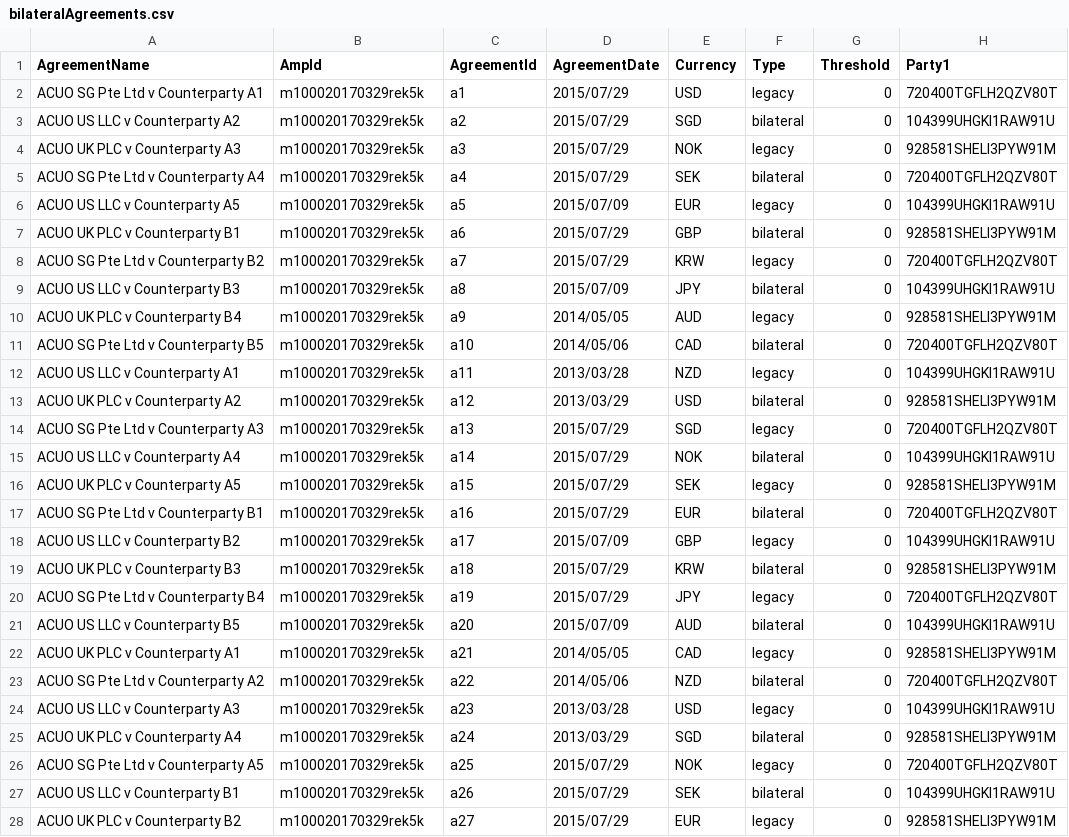
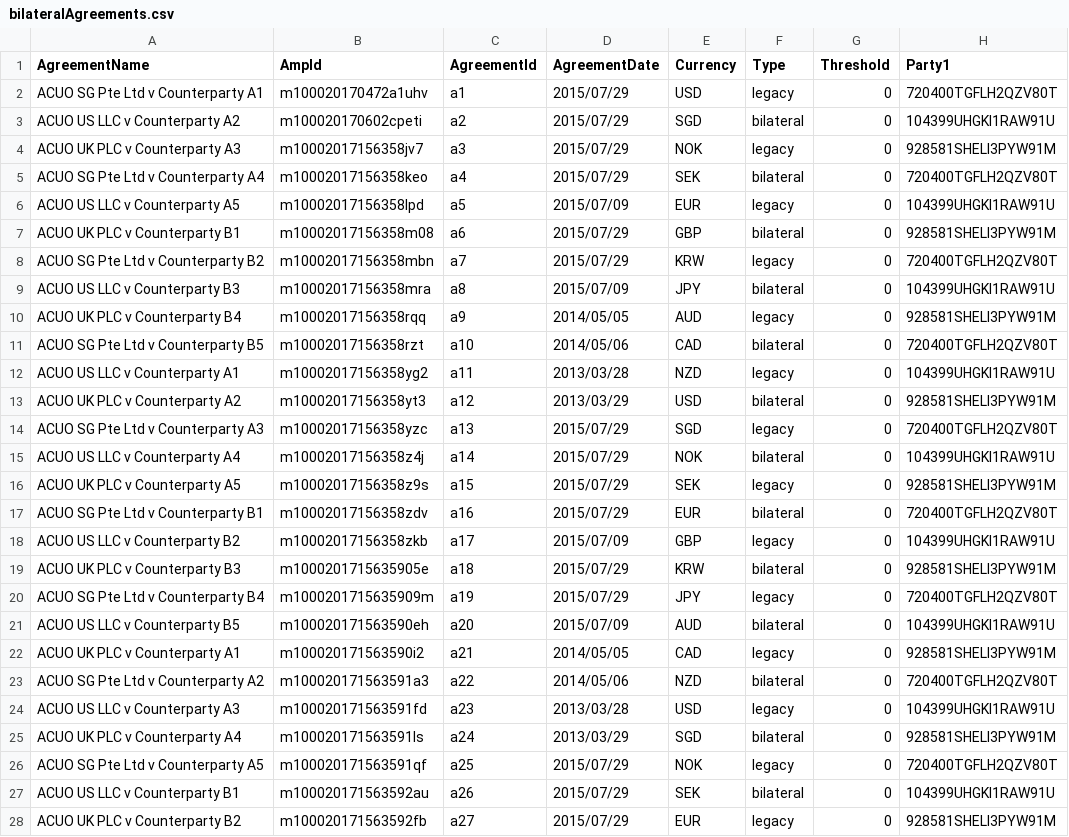
Before and after one commit to AcuoFS/acuo-data, a CSV file: graph-data/csv/bilateralAgreements.csv, drawn as a sheet; only a part is shown; the diff covers the shown part only; the diff names each change by its address in the sheet, - before the commit and + after, or states it on an @@ line.

Commit message:
OW-73 Created all bilateral agreements in Marginsphere ; input the ampIds in bilateralAgreement.csv

```diff
--- a/graph-data/csv/bilateralAgreements.csv
+++ b/graph-data/csv/bilateralAgreements.csv
-B2 (AmpId): m100020170329rek5k
+B2 (AmpId): m100020170472a1uhv
-B3 (AmpId): m100020170329rek5k
+B3 (AmpId): m100020170602cpeti
-B4 (AmpId): m100020170329rek5k
+B4 (AmpId): m10002017156358jv7
-B5 (AmpId): m100020170329rek5k
+B5 (AmpId): m10002017156358keo
-B6 (AmpId): m100020170329rek5k
+B6 (AmpId): m10002017156358lpd
-B7 (AmpId): m100020170329rek5k
+B7 (AmpId): m10002017156358m08
-B8 (AmpId): m100020170329rek5k
+B8 (AmpId): m10002017156358mbn
-B9 (AmpId): m100020170329rek5k
+B9 (AmpId): m10002017156358mra
-B10 (AmpId): m100020170329rek5k
+B10 (AmpId): m10002017156358rqq
-B11 (AmpId): m100020170329rek5k
+B11 (AmpId): m10002017156358rzt
-B12 (AmpId): m100020170329rek5k
+B12 (AmpId): m10002017156358yg2
-B13 (AmpId): m100020170329rek5k
+B13 (AmpId): m10002017156358yt3
-B14 (AmpId): m100020170329rek5k
+B14 (AmpId): m10002017156358yzc
-B15 (AmpId): m100020170329rek5k
+B15 (AmpId): m10002017156358z4j
-B16 (AmpId): m100020170329rek5k
+B16 (AmpId): m10002017156358z9s
-B17 (AmpId): m100020170329rek5k
+B17 (AmpId): m10002017156358zdv
-B18 (AmpId): m100020170329rek5k
+B18 (AmpId): m10002017156358zkb
-B19 (AmpId): m100020170329rek5k
+B19 (AmpId): m1000201715635905e
-B20 (AmpId): m100020170329rek5k
+B20 (AmpId): m1000201715635909m
-B21 (AmpId): m100020170329rek5k
+B21 (AmpId): m100020171563590eh
-B22 (AmpId): m100020170329rek5k
+B22 (AmpId): m100020171563590i2
-B23 (AmpId): m100020170329rek5k
+B23 (AmpId): m100020171563591a3
-B24 (AmpId): m100020170329rek5k
+B24 (AmpId): m100020171563591fd
-B25 (AmpId): m100020170329rek5k
+B25 (AmpId): m100020171563591ls
-B26 (AmpId): m100020170329rek5k
+B26 (AmpId): m100020171563591qf
-B27 (AmpId): m100020170329rek5k
+B27 (AmpId): m100020171563592au
-B28 (AmpId): m100020170329rek5k
+B28 (AmpId): m100020171563592fb
```
Also changed, not shown: 4 edited cells elsewhere in this file.
